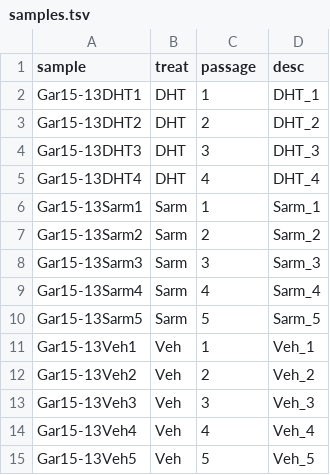
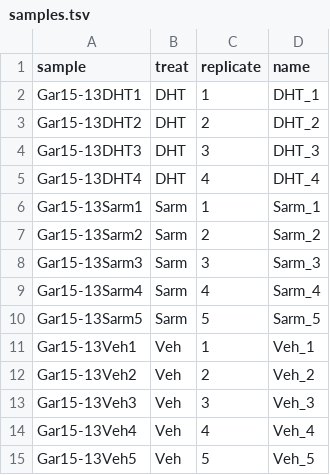
Before and after one commit to DRMCRL/PDX_Gar15-13_Veh_DHT_Sarm_RNASeq, a TSV file: config/samples.tsv, drawn as a sheet.

```diff
--- a/config/samples.tsv
+++ b/config/samples.tsv
@@ -1,2 +1,2 @@
-sample	treat	passage	desc
+sample	treat	replicate	name
 Gar15-13DHT1	DHT	1	DHT_1
```
Also changed, not shown: 8 other files.
